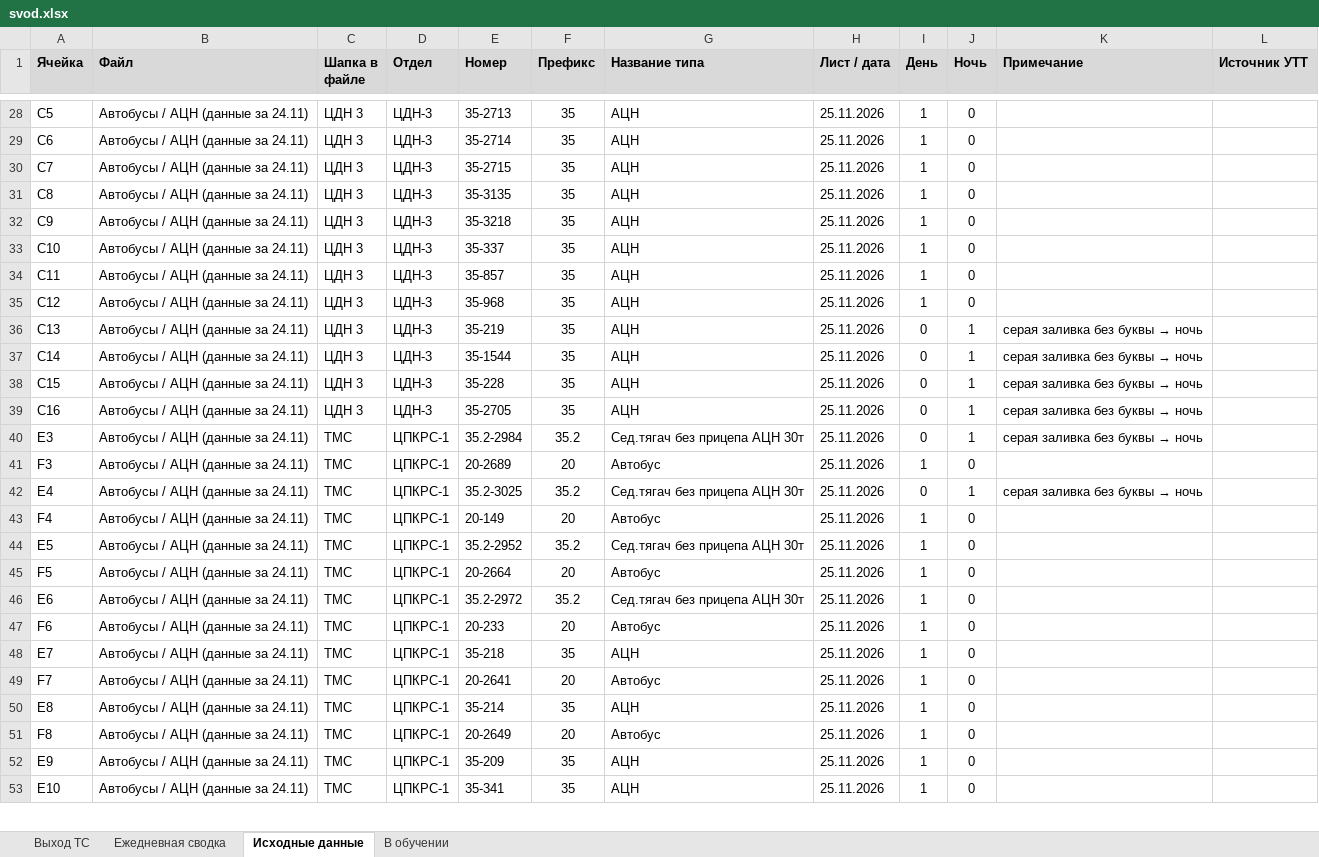
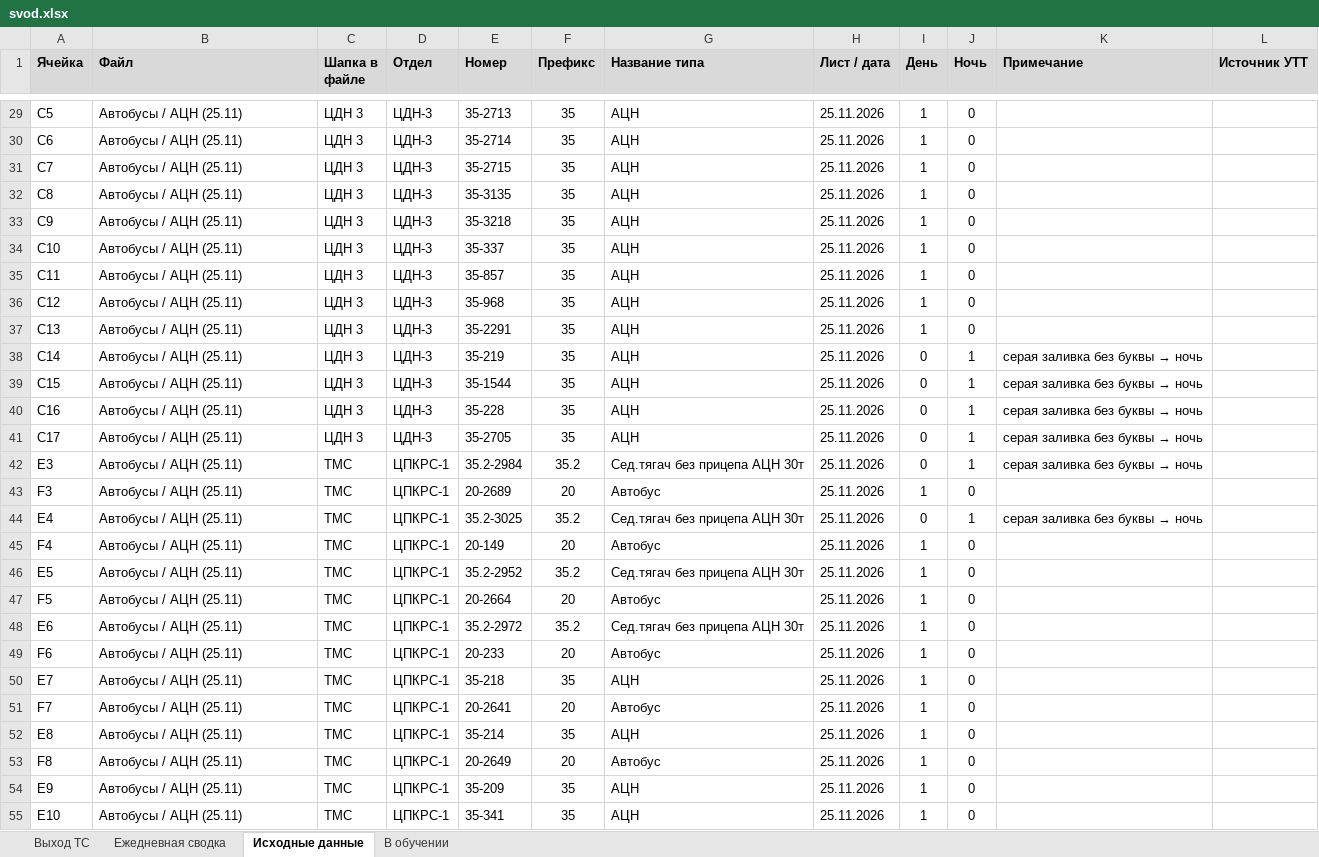
Before and after one commit to aura2889/summary, an Excel workbook: archive/2026-11-25/svod.xlsx, sheet Исходные данные, drawn as a sheet; only a part is shown, gaps mark what is left out; values as stored, in another font and other column widths than the file's, no borders; charts and pictures not drawn; addresses are those after the commit; the diff covers the shown part only; the diff names each change by its address in the sheet, - before the commit and + after, or states it on an @@ line.

```diff
--- a/archive/2026-11-25/svod.xlsx (sheet Исходные данные)
+++ b/archive/2026-11-25/svod.xlsx (sheet Исходные данные)
-B29:B40 (Файл): Автобусы / АЦН (данные за 24.11)
+B29:B40 (Файл): Автобусы / АЦН (25.11)
-E37 (Номер): 35-219
+E37 (Номер): 35-2291
-I37 (День): 0
+I37 (День): 1
-J37 (Ночь): 1
+J37 (Ночь): 0
@@ K37 (Примечание): серая заливка без буквы → ночь → (empty) @@
-E38 (Номер): 35-1544
+E38 (Номер): 35-219
-E39 (Номер): 35-228
+E39 (Номер): 35-1544
-E40 (Номер): 35-2705
+E40 (Номер): 35-228
+row 41: C17 | Автобусы / АЦН (25.11) | ЦДН 3 | ЦДН-3 | 35-2705 | 35 | АЦН | 25.11.2026 | 0 | 1 | серая заливка без буквы → ночь
-B42:B55 (Файл): Автобусы / АЦН (данные за 24.11)
+B42:B55 (Файл): Автобусы / АЦН (25.11)
```
Also changed, not shown: other rows of this sheet, sheet Ежедневная сводка, sheet Выход ТС, formulas that keep their value, raw/BUS.xlsx, raw/SVOD.xlsx, 6 other files.
